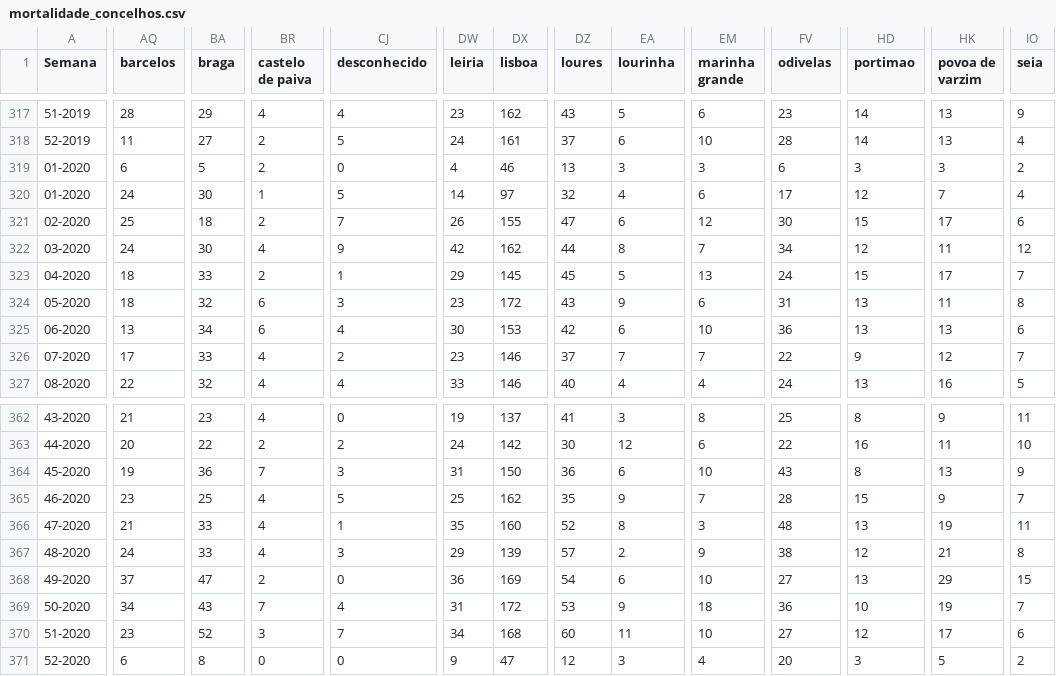
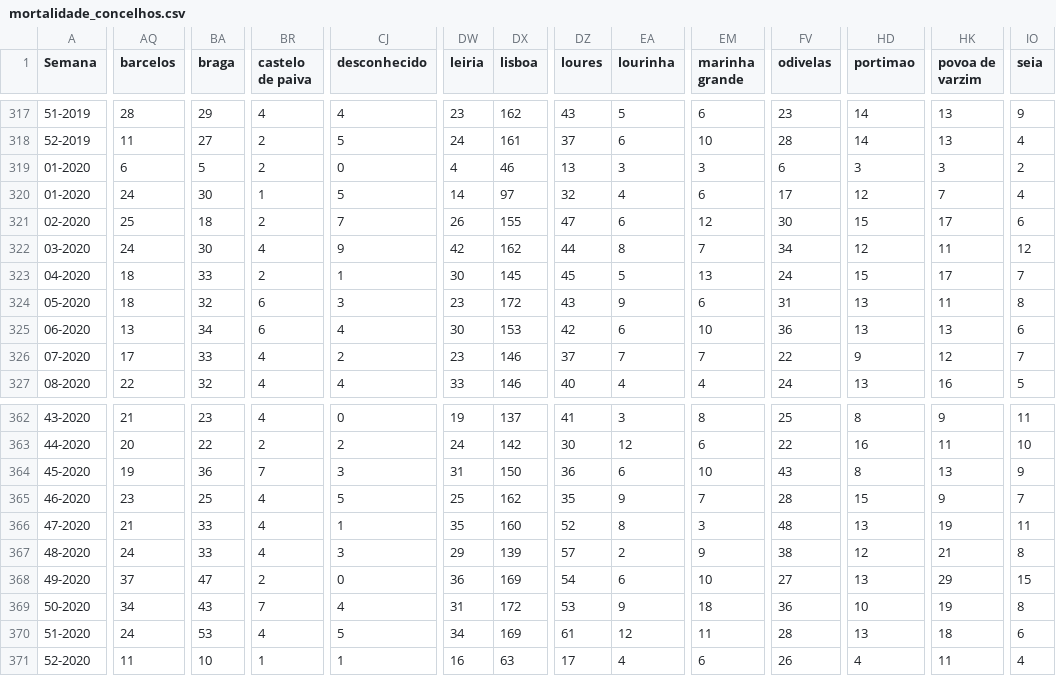
Before and after one commit to dssg-pt/dados-SICOeVM, a CSV file: mortalidade_concelhos.csv, drawn as a sheet; only a part is shown, gaps mark what is left out; the diff covers the shown part only; the diff names each change by its address in the sheet, - before the commit and + after, or states it on an @@ line.

```diff
--- a/mortalidade_concelhos.csv
+++ b/mortalidade_concelhos.csv
-DW323 (leiria): 29
+DW323 (leiria): 30
-IO369 (seia): 7
+IO369 (seia): 8
-AQ370 (barcelos): 23
+AQ370 (barcelos): 24
-BA370 (braga): 52
+BA370 (braga): 53
-BR370 (castelo de paiva): 3
+BR370 (castelo de paiva): 4
-CJ370 (desconhecido): 7
+CJ370 (desconhecido): 5
-DX370 (lisboa): 168
+DX370 (lisboa): 169
-DZ370 (loures): 60
+DZ370 (loures): 61
-EA370 (lourinha): 11
+EA370 (lourinha): 12
-EM370 (marinha grande): 10
+EM370 (marinha grande): 11
-FV370 (odivelas): 27
+FV370 (odivelas): 28
-HD370 (portimao): 12
+HD370 (portimao): 13
-HK370 (povoa de varzim): 17
+HK370 (povoa de varzim): 18
-AQ371 (barcelos): 6
+AQ371 (barcelos): 11
-BA371 (braga): 8
+BA371 (braga): 10
-BR371 (castelo de paiva): 0
+BR371 (castelo de paiva): 1
-CJ371 (desconhecido): 0
+CJ371 (desconhecido): 1
-DW371 (leiria): 9
+DW371 (leiria): 16
-DX371 (lisboa): 47
+DX371 (lisboa): 63
-DZ371 (loures): 12
+DZ371 (loures): 17
-EA371 (lourinha): 3
+EA371 (lourinha): 4
-EM371 (marinha grande): 4
+EM371 (marinha grande): 6
-FV371 (odivelas): 20
+FV371 (odivelas): 26
-HD371 (portimao): 3
+HD371 (portimao): 4
-HK371 (povoa de varzim): 5
+HK371 (povoa de varzim): 11
-IO371 (seia): 2
+IO371 (seia): 4
```
Also changed, not shown: 153 edited cells elsewhere in this file, 3 other files.
